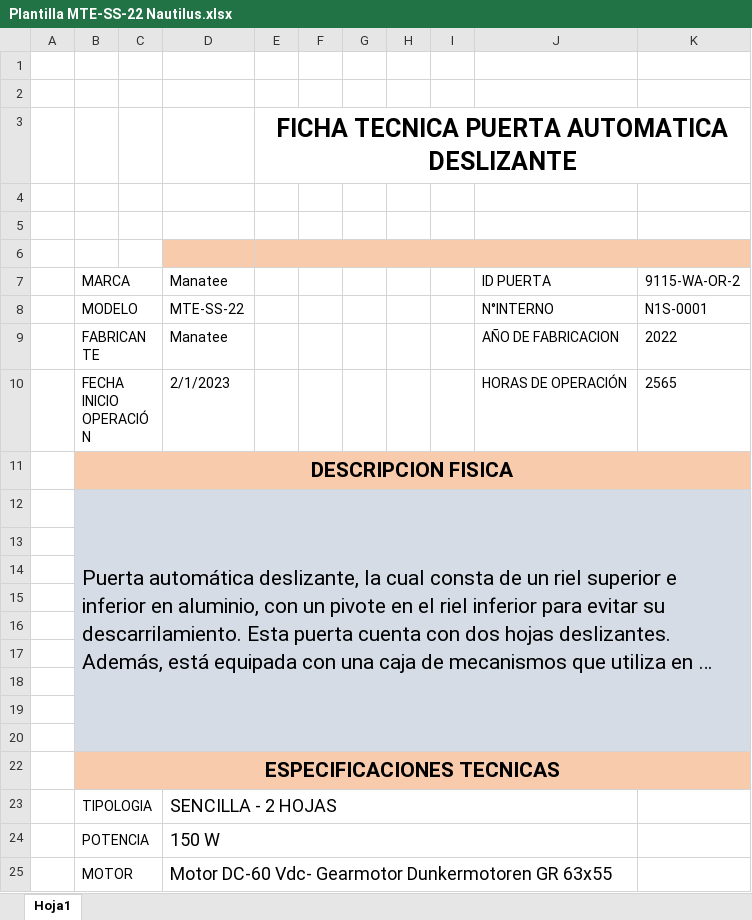
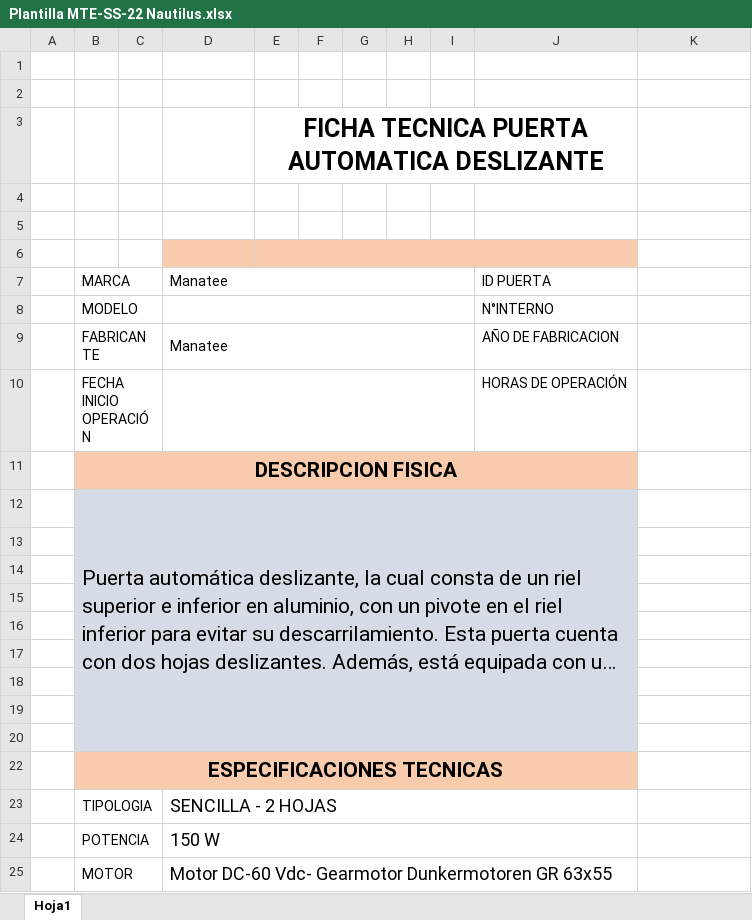
Before and after one commit to jalexis01/IndicadoresSDKJira, an Excel workbook: DashboarJira/PlantillasExcel/Plantilla MTE-SS-22 Nautilus.xlsx, sheet Hoja1, drawn as a sheet; only a part is shown; long unchanged cells end in …; values as stored, in another font and other column widths than the file's, no borders; charts and pictures not drawn; the diff names each change by its address in the sheet, - before the commit and + after, or states it on an @@ line.

Commit message:
agregar plantillas

```diff
--- a/DashboarJira/PlantillasExcel/Plantilla MTE-SS-22 Nautilus.xlsx (sheet Hoja1)
+++ b/DashboarJira/PlantillasExcel/Plantilla MTE-SS-22 Nautilus.xlsx (sheet Hoja1)
-E3:K3 merged
+E3:J3 merged
-E6:K6 merged
+E6:J6 merged
-K6 fill: #F8CBAD
+K6 fill: none
+D7:I7 merged
-K7: 9115-WA-OR-2
+K7: (empty)
-D8: MTE-SS-22
+D8: (empty)
+D8:I8 merged
-K8: N1S-0001
+K8: (empty)
+D9:I9 merged
-K9: 2022
+K9: (empty)
-D10: 2/1/2023
+D10: (empty)
+D10:I10 merged
-K10: 2565
+K10: (empty)
-B11:K11 merged
+B11:J11 merged
-K11 fill: #F8CBAD
+K11 fill: none
-B12:K20 merged
+B12:J20 merged
-K12:K20 fill: #D6DCE5
+K12:K20 fill: none
-B22:K22 merged
+B22:J22 merged
-K22 fill: #F8CBAD
+K22 fill: none
```
Also changed, not shown: DashboarJira/PlantillasExcel/HVTICKET.xlsx, DashboarJira/PlantillasExcel/Plantilla MTE-TEL-22 Nautilus.xlsx, 3 other files.
